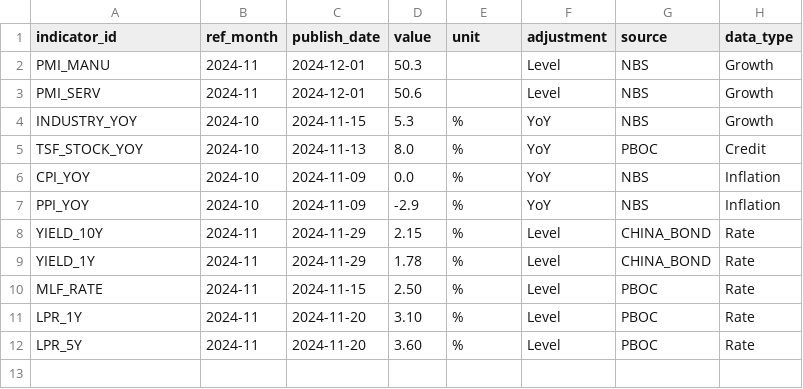
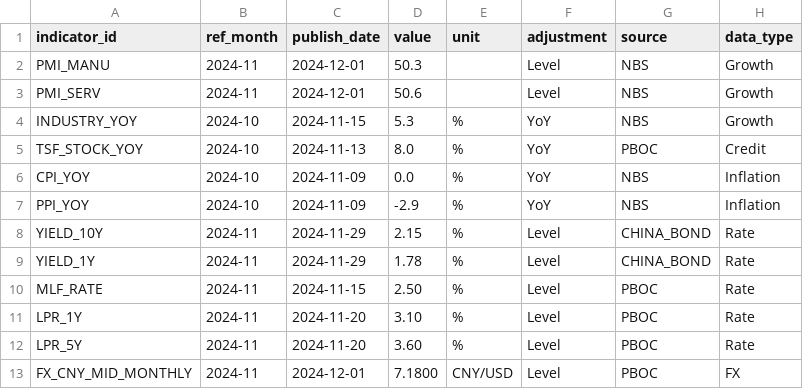
Before and after one commit to CheukYuen/asset-allocation-model, a CSV file: agent/merrill_lynch_clock/数据格式.csv, drawn as a sheet; the diff names each change by its address in the sheet, - before the commit and + after, or states it on an @@ line.

Commit message:
Add FX_CNY_MID_MONTHLY data to Merrill Lynch clock files
- Append monthly foreign exchange rate data for CNY/USD to both CSV and markdown files, enhancing the asset allocation framework.
- Update markdown to include the significance of FX rates in macroeconomic analysis, addressing their impact on capital flows, inflation, and export competitiveness.
- Ensure consistency with existing data structures and maintain alignment with PBOC reporting standards.

```diff
--- a/agent/merrill_lynch_clock/数据格式.csv
+++ b/agent/merrill_lynch_clock/数据格式.csv
+row 13: FX_CNY_MID_MONTHLY | 2024-11 | 2024-12-01 | 7.1800 | CNY/USD | Level | PBOC | FX
```
Also changed, not shown: 1 other file.
